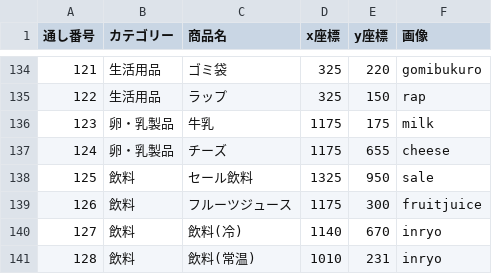
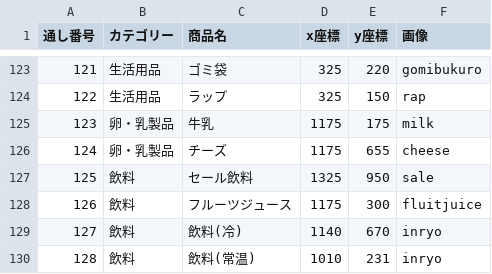
Before and after one commit to enpitut2023/MarketMap_back, a CSV file: data.csv, drawn as a sheet; only a part is shown, gaps mark what is left out; the diff covers the shown part only.

```diff
--- a/data.csv
+++ b/data.csv
@@ -138,3 +127,3 @@
 125,飲料,セール飲料,1325,950,sale
-126,飲料,フルーツジュース,1175,300,fruitjuice
+126,飲料,フルーツジュース,1175,300,fluitjuice
 127,飲料,飲料(冷),1140,670,inryo
```
Also changed, not shown: 11 removed rows and 8 edited cells elsewhere in this file.
